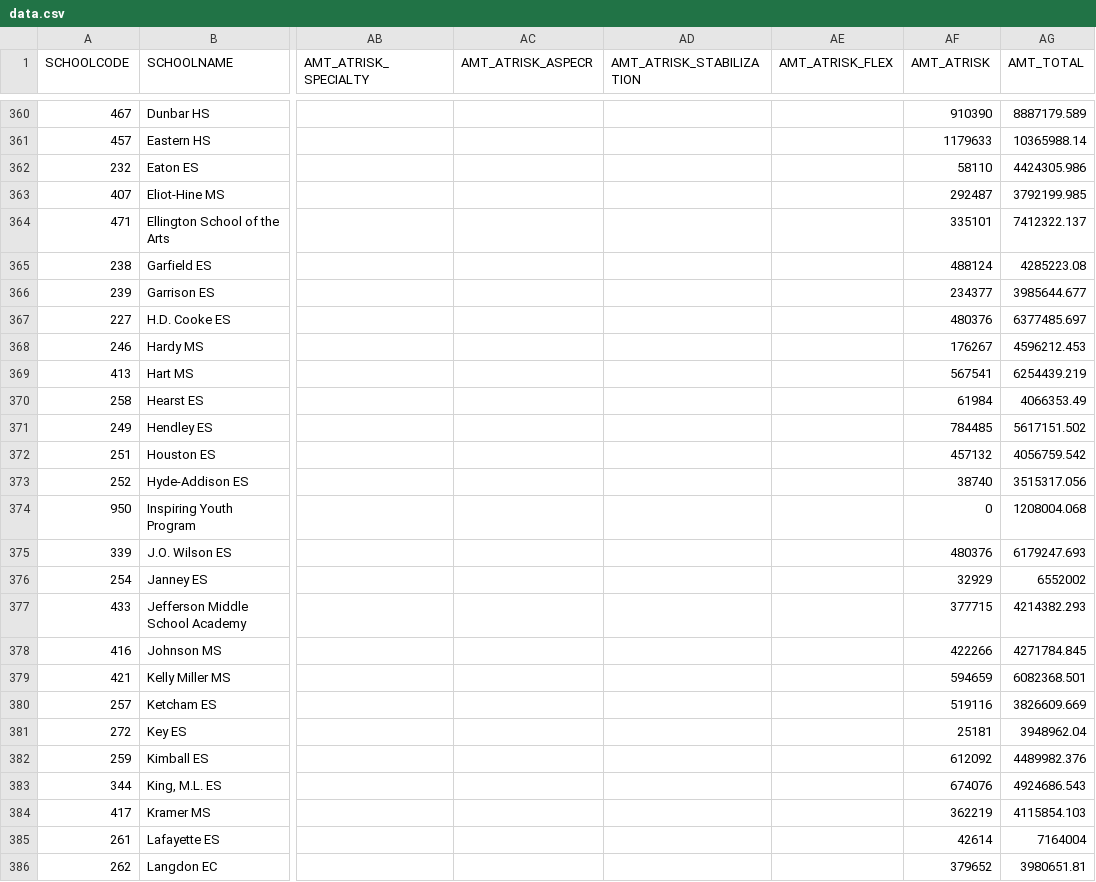
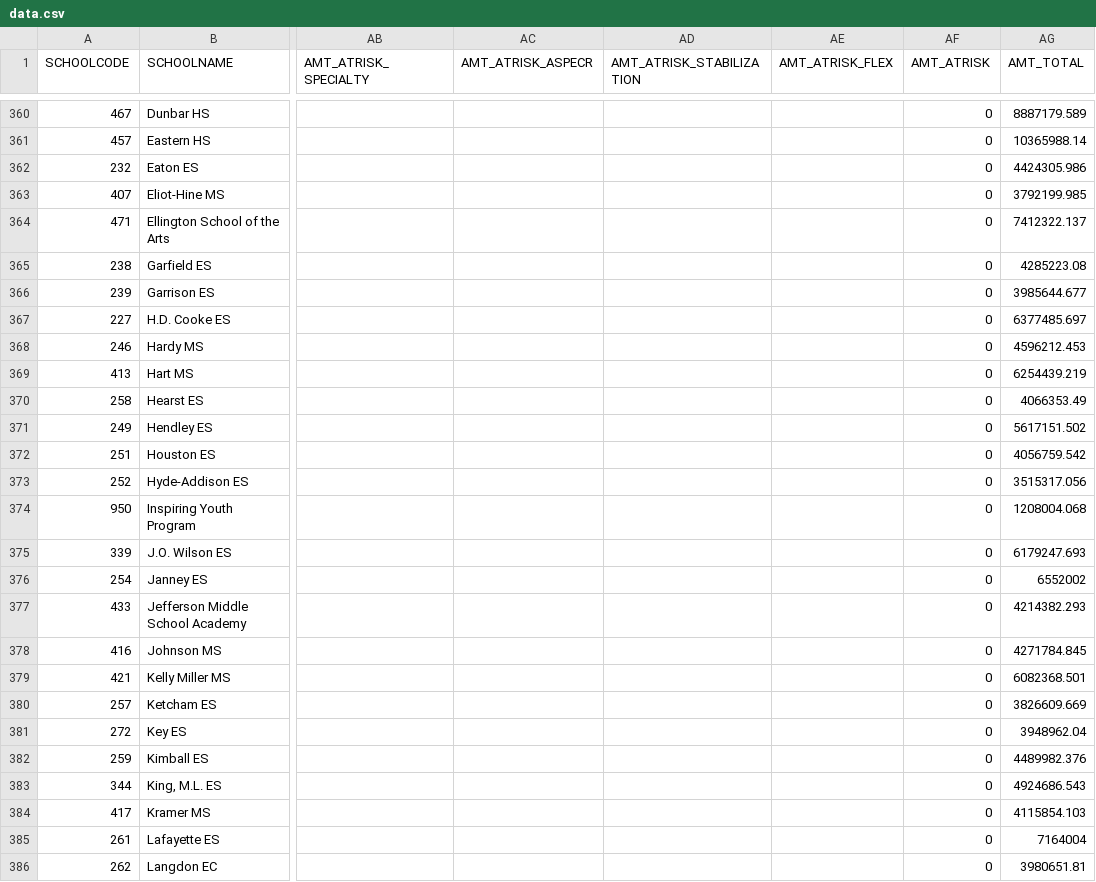
Before and after one commit to cmgiven/dcps-budgets, a CSV file: app/data/data.csv, drawn as a sheet; only a part is shown, gaps mark what is left out; the diff covers the shown part only; the diff names each change by its address in the sheet, - before the commit and + after, or states it on an @@ line.

```diff
--- a/app/data/data.csv
+++ b/app/data/data.csv
-AF360 (AMT_ATRISK): 910390
+AF360 (AMT_ATRISK): 0
-AF361 (AMT_ATRISK): 1179633
+AF361 (AMT_ATRISK): 0
-AF362 (AMT_ATRISK): 58110
+AF362 (AMT_ATRISK): 0
-AF363 (AMT_ATRISK): 292487
+AF363 (AMT_ATRISK): 0
-AF364 (AMT_ATRISK): 335101
+AF364 (AMT_ATRISK): 0
-AF365 (AMT_ATRISK): 488124
+AF365 (AMT_ATRISK): 0
-AF366 (AMT_ATRISK): 234377
+AF366 (AMT_ATRISK): 0
-AF367 (AMT_ATRISK): 480376
+AF367 (AMT_ATRISK): 0
-AF368 (AMT_ATRISK): 176267
+AF368 (AMT_ATRISK): 0
-AF369 (AMT_ATRISK): 567541
+AF369 (AMT_ATRISK): 0
-AF370 (AMT_ATRISK): 61984
+AF370 (AMT_ATRISK): 0
-AF371 (AMT_ATRISK): 784485
+AF371 (AMT_ATRISK): 0
-AF372 (AMT_ATRISK): 457132
+AF372 (AMT_ATRISK): 0
-AF373 (AMT_ATRISK): 38740
+AF373 (AMT_ATRISK): 0
-AF375 (AMT_ATRISK): 480376
+AF375 (AMT_ATRISK): 0
-AF376 (AMT_ATRISK): 32929
+AF376 (AMT_ATRISK): 0
-AF377 (AMT_ATRISK): 377715
+AF377 (AMT_ATRISK): 0
-AF378 (AMT_ATRISK): 422266
+AF378 (AMT_ATRISK): 0
-AF379 (AMT_ATRISK): 594659
+AF379 (AMT_ATRISK): 0
-AF380 (AMT_ATRISK): 519116
+AF380 (AMT_ATRISK): 0
-AF381 (AMT_ATRISK): 25181
+AF381 (AMT_ATRISK): 0
-AF382 (AMT_ATRISK): 612092
+AF382 (AMT_ATRISK): 0
-AF383 (AMT_ATRISK): 674076
+AF383 (AMT_ATRISK): 0
-AF384 (AMT_ATRISK): 362219
+AF384 (AMT_ATRISK): 0
-AF385 (AMT_ATRISK): 42614
+AF385 (AMT_ATRISK): 0
-AF386 (AMT_ATRISK): 379652
+AF386 (AMT_ATRISK): 0
```
Also changed, not shown: 82 edited cells elsewhere in this file, dist/data/data.csv, 2 other files.
